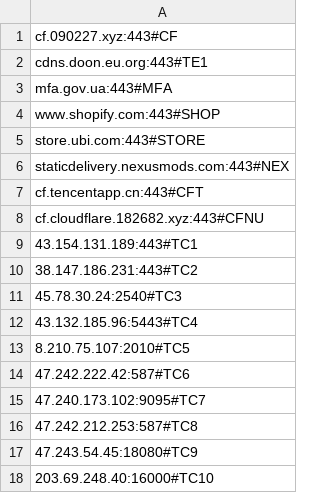
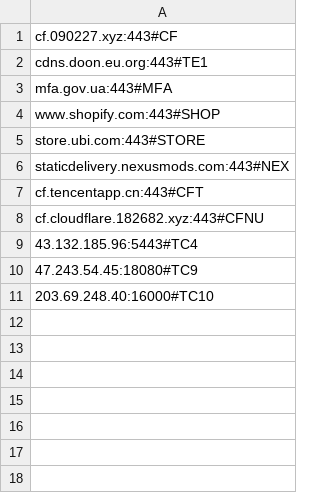
Before and after one commit to AomoDa/clfaddapi, a CSV file: myips.csv, drawn as a sheet.

Commit message:
Update myips.csv

```diff
--- a/myips.csv
+++ b/myips.csv
@@ -8,10 +8,3 @@ cf.tencentapp.cn:443#CFT
 cf.cloudflare.182682.xyz:443#CFNU
-43.154.131.189:443#TC1
-38.147.186.231:443#TC2
-45.78.30.24:2540#TC3
 43.132.185.96:5443#TC4
-8.210.75.107:2010#TC5
-47.242.222.42:587#TC6
-47.240.173.102:9095#TC7
-47.242.212.253:587#TC8
 47.243.54.45:18080#TC9
```
